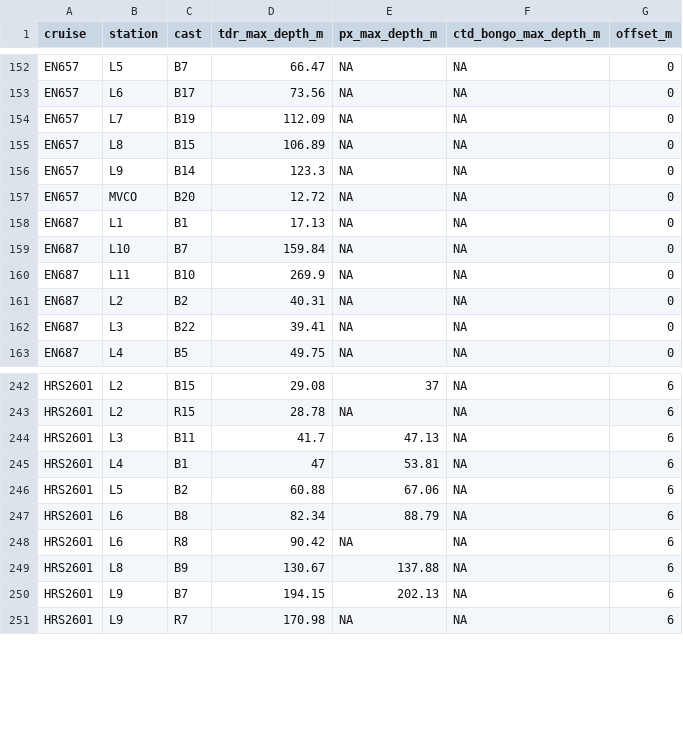
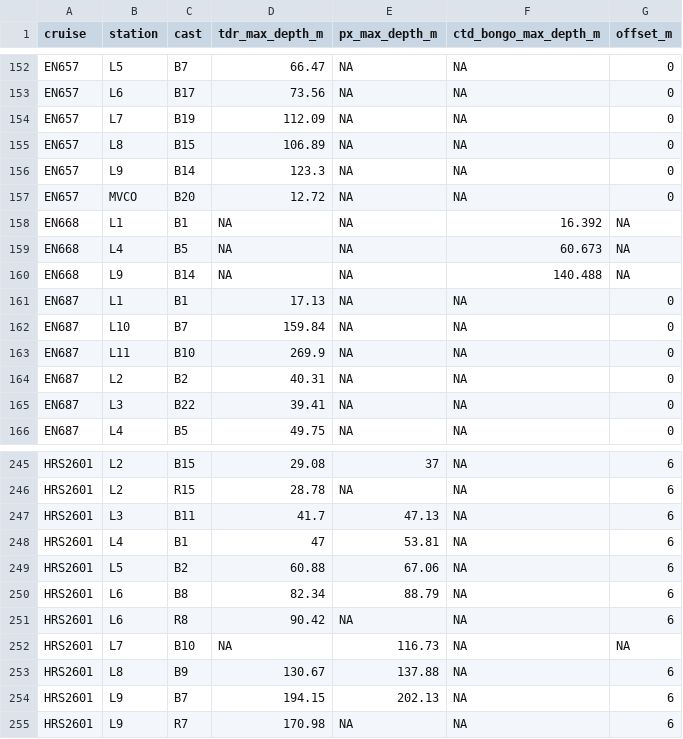
Before and after one commit to cabanelas/nes-lter-zooplankton-tow-meta-v3, a CSV file: data/raw/nes-lter-bongo-tdr-offsets.csv, drawn as a sheet; only a part is shown, gaps mark what is left out; the diff names each change by its address in the sheet, - before the commit and + after, or states it on an @@ line.

```diff
--- a/data/raw/nes-lter-bongo-tdr-offsets.csv
+++ b/data/raw/nes-lter-bongo-tdr-offsets.csv
+row 158: EN668 | L1 | B1 | NA | NA | 16.392 | NA
+row 159: EN668 | L4 | B5 | NA | NA | 60.673 | NA
+row 160: EN668 | L9 | B14 | NA | NA | 140.488 | NA
+row 252: HRS2601 | L7 | B10 | NA | 116.73 | NA | NA
```
Also changed, not shown: 1 other file.
